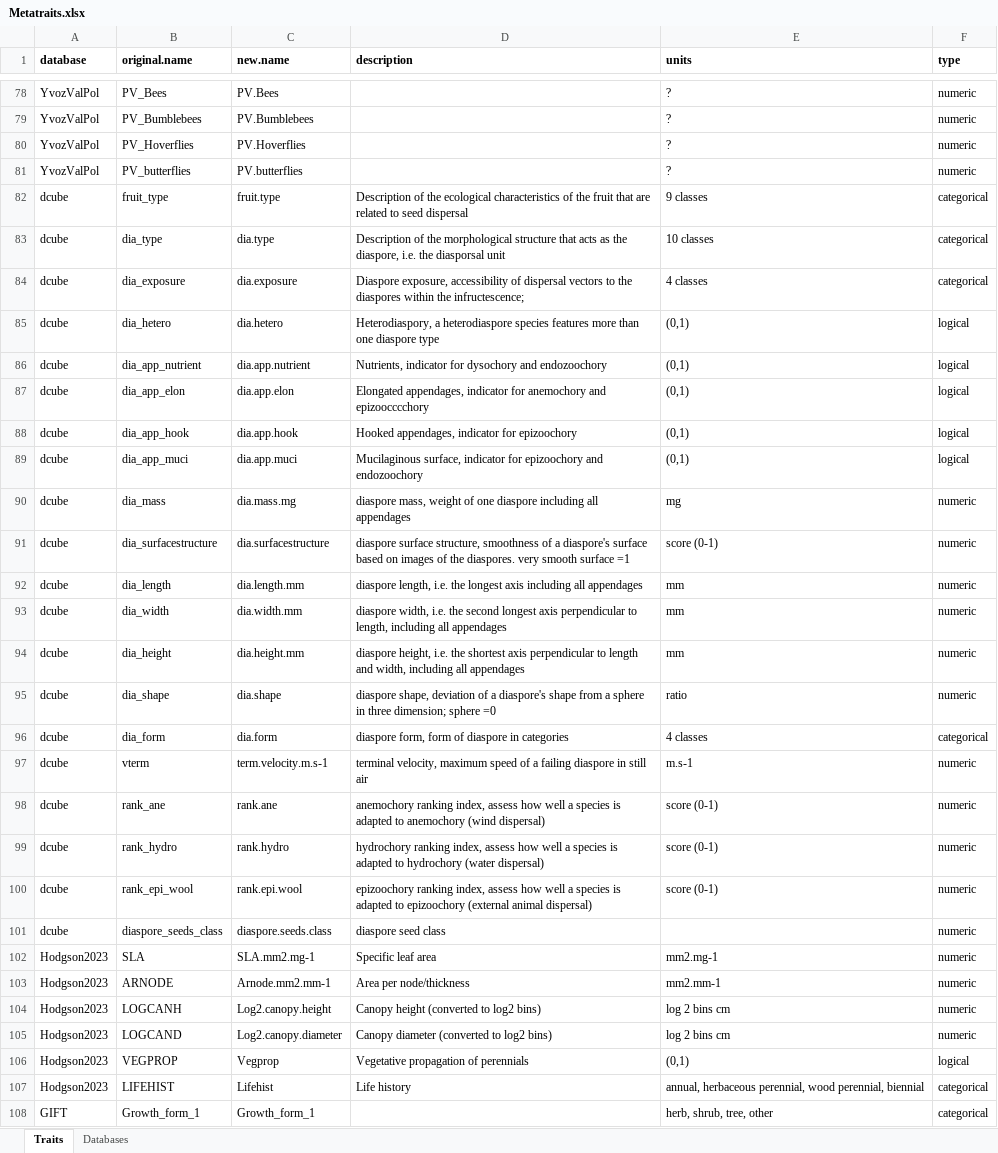
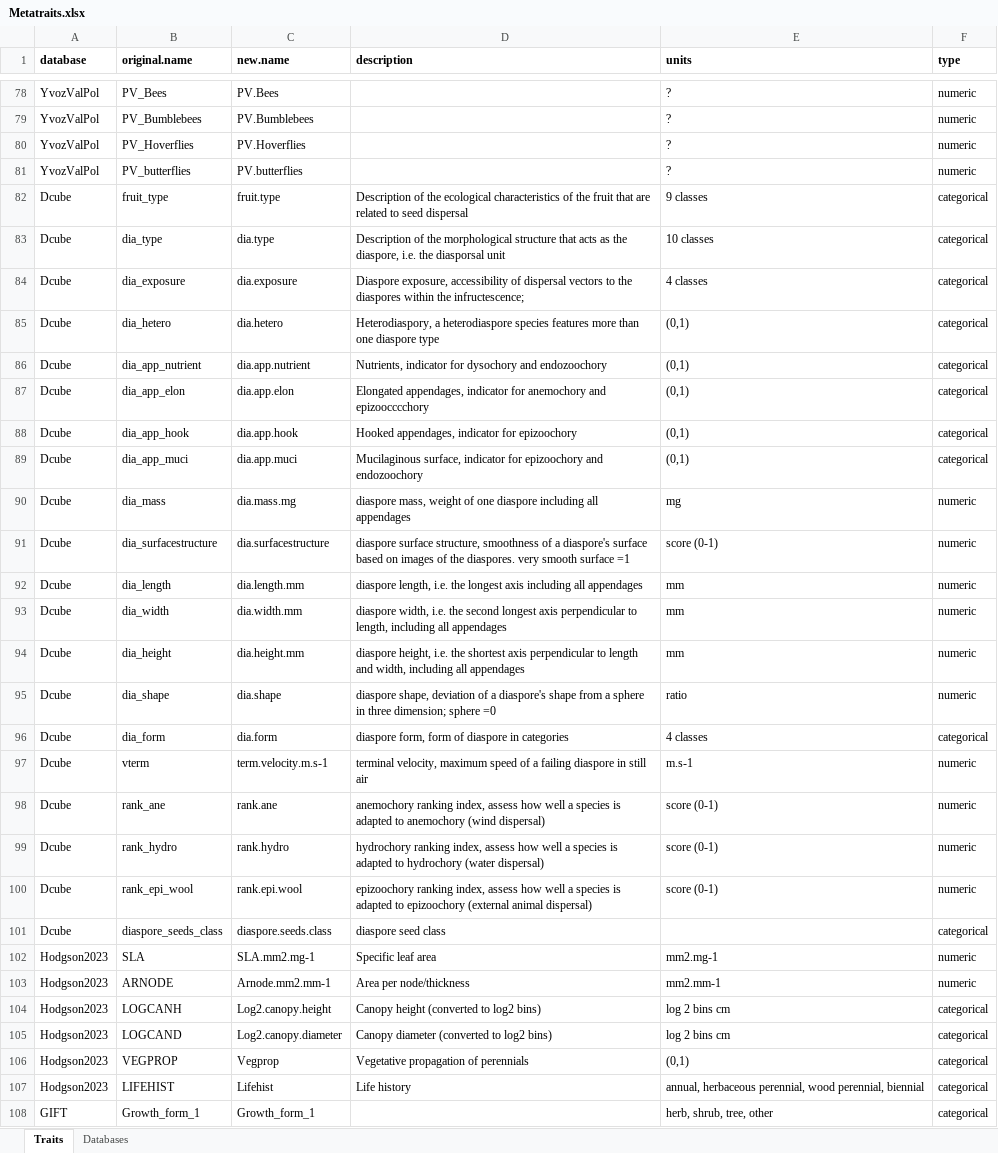
Before and after one commit to FELLOW-flora/fellow-traits, an Excel workbook: data/raw-data/traits/Metatraits.xlsx, sheet Traits, drawn as a sheet; only a part is shown, gaps mark what is left out; values as stored, in another font and other column widths than the file's, no borders; the diff covers the shown part only; the diff names each change by its address in the sheet, - before the commit and + after, or states it on an @@ line.

```diff
--- a/data/raw-data/traits/Metatraits.xlsx (sheet Traits)
+++ b/data/raw-data/traits/Metatraits.xlsx (sheet Traits)
-A82:A101 (database): dcube
+A82:A101 (database): Dcube
-F85:F89 (type): logical
+F85:F89 (type): categorical
-F101 (type): numeric
+F101 (type): categorical
-F104:F105 (type): numeric
+F104:F105 (type): categorical
-F106 (type): logical
+F106 (type): categorical
```
Also changed, not shown: 7 edited cells elsewhere in this sheet, 12 other files.
